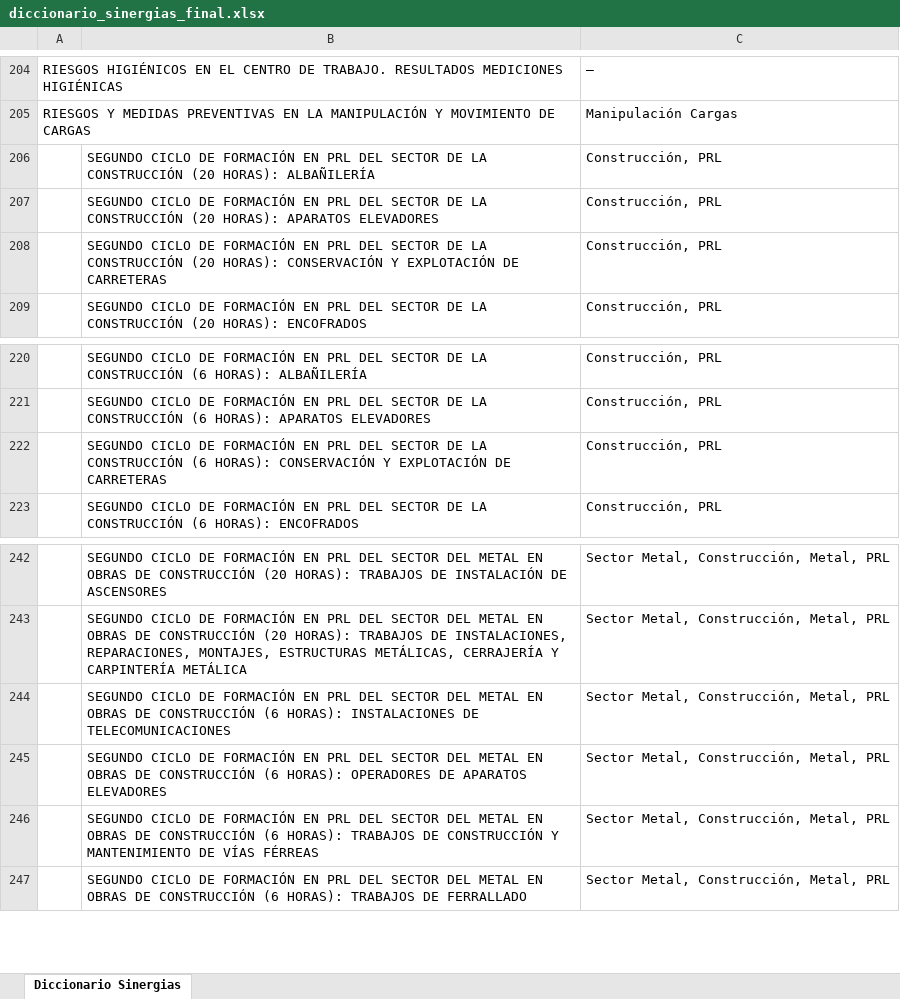
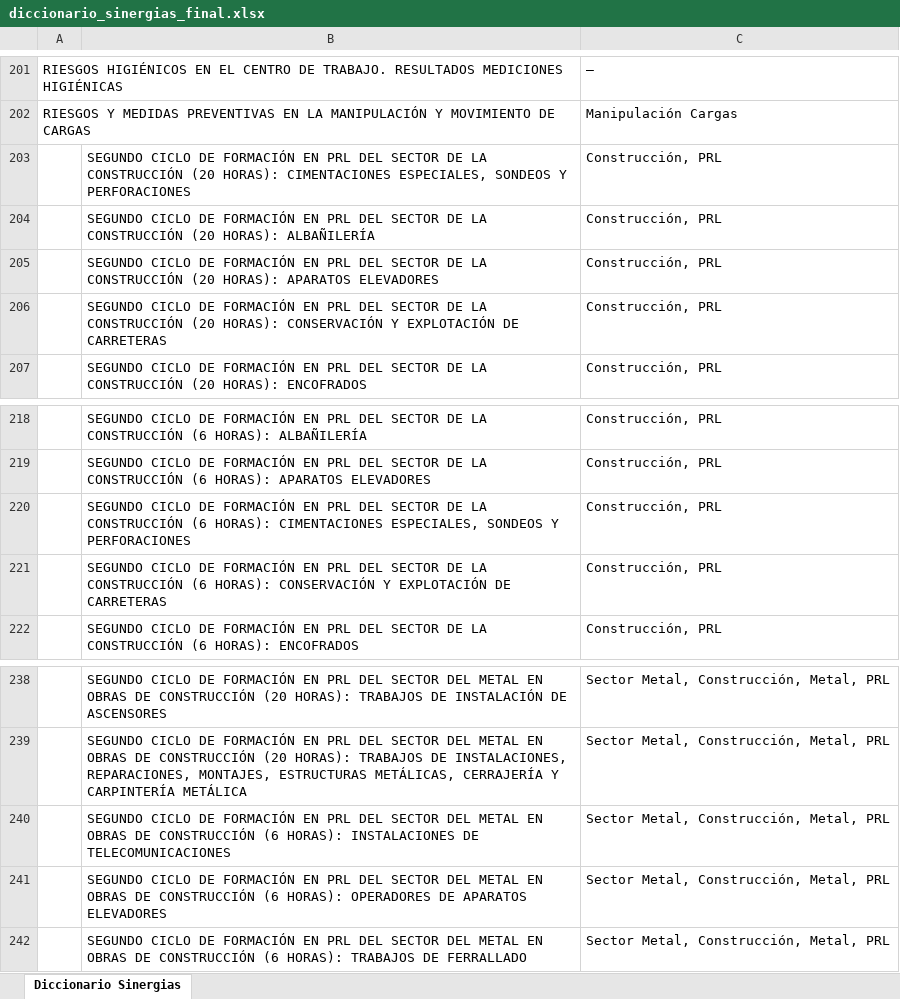
Before and after one commit to rgarciarojo76-ctrl/Direccion-Tecnica-Integracion-Formacion, an Excel workbook: public/data/diccionario_sinergias_final.xlsx, sheet Diccionario Sinergias, drawn as a sheet; only a part is shown, gaps mark what is left out; values as stored, in another font and other column widths than the file's, no borders; removed rows and columns are numbered as before the commit, all else as after; the diff covers the shown part only; the diff names each change by its address in the sheet, - before the commit and + after, or states it on an @@ line.

```diff
--- a/public/data/diccionario_sinergias_final.xlsx (sheet Diccionario Sinergias)
+++ b/public/data/diccionario_sinergias_final.xlsx (sheet Diccionario Sinergias)
+row 203:  | SEGUNDO CICLO DE FORMACIÓN EN PRL DEL SECTOR DE LA CONSTRUCCIÓN (20 HORAS): CIMENTACIONES ESPECIALES, SONDEOS Y PERFORACIONES | Construcción, PRL
+row 220:  | SEGUNDO CICLO DE FORMACIÓN EN PRL DEL SECTOR DE LA CONSTRUCCIÓN (6 HORAS): CIMENTACIONES ESPECIALES, SONDEOS Y PERFORACIONES | Construcción, PRL
-row 246:  | SEGUNDO CICLO DE FORMACIÓN EN PRL DEL SECTOR DEL METAL EN OBRAS DE CONSTRUCCIÓN (6 HORAS): TRABAJOS DE CONSTRUCCIÓN Y MANTENIMIENTO DE VÍAS FÉRREAS | Sector Metal, Construcción, Metal, PRL
```
Also changed, not shown: 6 added rows, 12 removed rows and 15 edited cells elsewhere in this sheet, public/data/aspy_formacion.xlsx, 2 other files.
